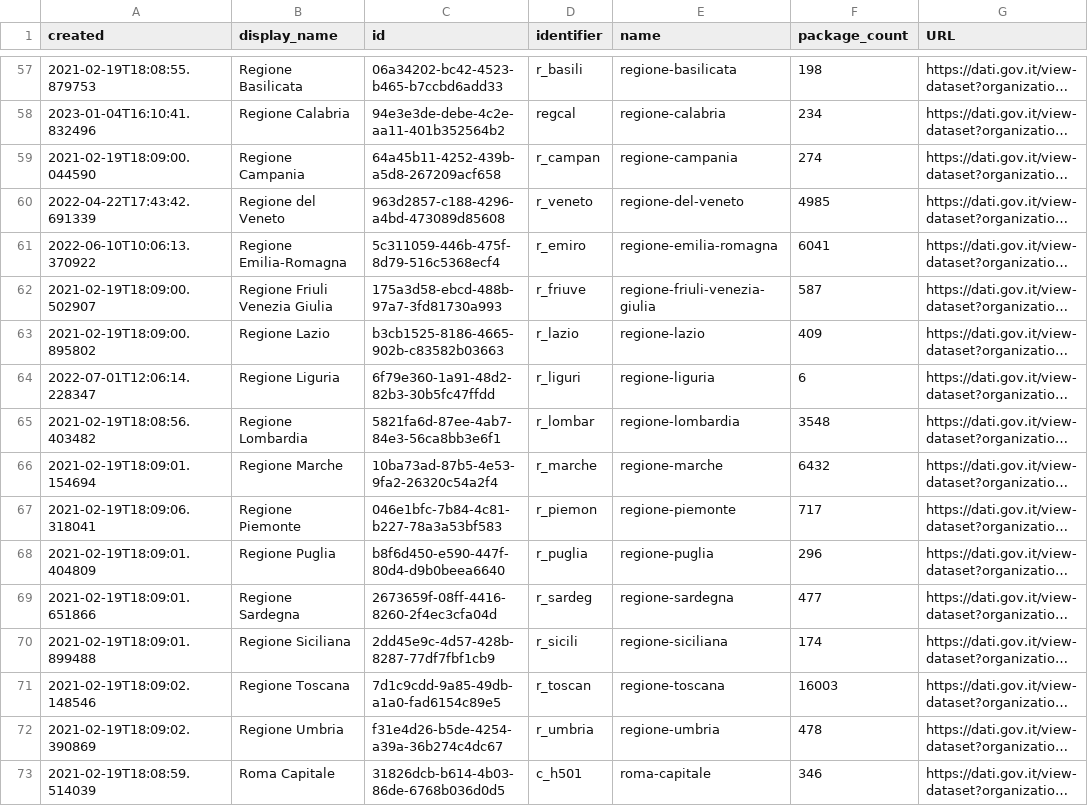
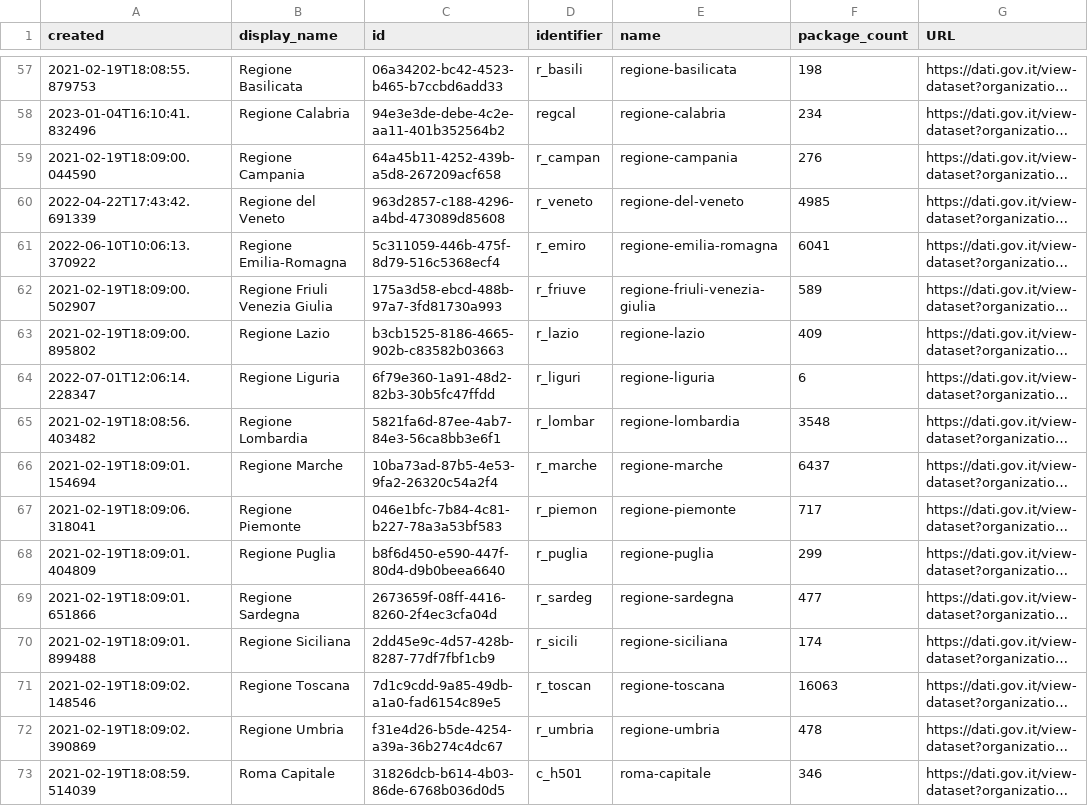
Before and after one commit to aborruso/archivioDatiPubbliciPreziosi, a CSV file: docs/datasetDatiGovIt/organizzazioni-info.csv, drawn as a sheet; only a part is shown, gaps mark what is left out; long unchanged cells end in …; the diff names each change by its address in the sheet, - before the commit and + after, or states it on an @@ line.

```diff
--- a/docs/datasetDatiGovIt/organizzazioni-info.csv
+++ b/docs/datasetDatiGovIt/organizzazioni-info.csv
-F59 (package_count): 274
+F59 (package_count): 276
-F62 (package_count): 587
+F62 (package_count): 589
-F66 (package_count): 6432
+F66 (package_count): 6437
-F68 (package_count): 296
+F68 (package_count): 299
-F71 (package_count): 16003
+F71 (package_count): 16063
```
Also changed, not shown: 2 other files.
